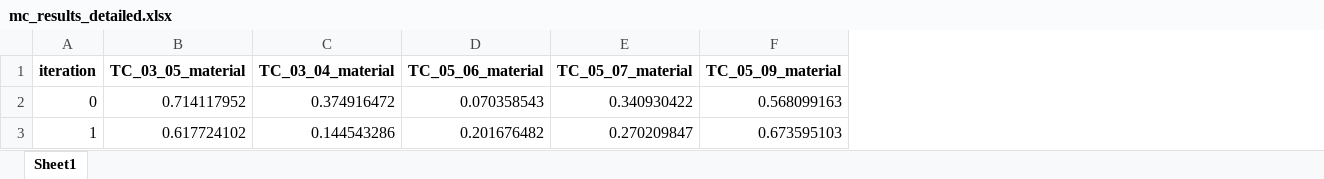
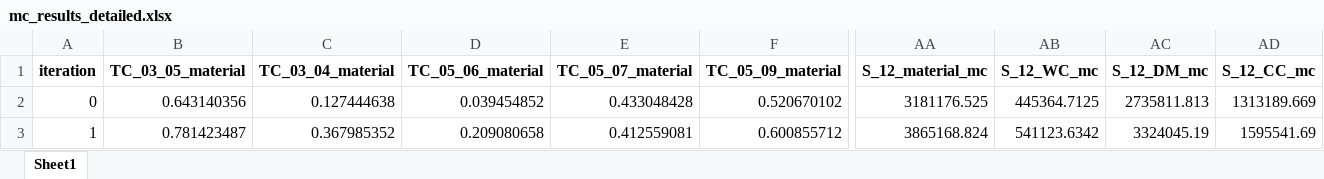
Before and after one commit to JScholz-tech/Biodym_JS, an Excel workbook: biodym_mfa_tool/data/02_output/mc_results_detailed.xlsx, sheet Sheet1, drawn as a sheet; only a part is shown, gaps mark what is left out; values as stored, in another font and other column widths than the file's, no borders; the diff covers the shown part only; the diff names each change by its address in the sheet, - before the commit and + after, or states it on an @@ line.

```diff
--- a/biodym_mfa_tool/data/02_output/mc_results_detailed.xlsx (sheet Sheet1)
+++ b/biodym_mfa_tool/data/02_output/mc_results_detailed.xlsx (sheet Sheet1)
+column AA (S_12_material_mc), rows 2-3: 3181176.525 | 3865168.824
+column AB (S_12_WC_mc), rows 2-3: 445364.7125 | 541123.6342
+column AC (S_12_DM_mc), rows 2-3: 2735811.813 | 3324045.19
+column AD (S_12_CC_mc), rows 2-3: 1313189.669 | 1595541.69
-B2 (TC_03_05_material): 0.714117952
+B2 (TC_03_05_material): 0.643140356
-C2 (TC_03_04_material): 0.374916472
+C2 (TC_03_04_material): 0.127444638
-D2 (TC_05_06_material): 0.070358543
+D2 (TC_05_06_material): 0.039454852
-E2 (TC_05_07_material): 0.340930422
+E2 (TC_05_07_material): 0.433048428
-F2 (TC_05_09_material): 0.568099163
+F2 (TC_05_09_material): 0.520670102
-B3 (TC_03_05_material): 0.617724102
+B3 (TC_03_05_material): 0.781423487
-C3 (TC_03_04_material): 0.144543286
+C3 (TC_03_04_material): 0.367985352
-D3 (TC_05_06_material): 0.201676482
+D3 (TC_05_06_material): 0.209080658
-E3 (TC_05_07_material): 0.270209847
+E3 (TC_05_07_material): 0.412559081
-F3 (TC_05_09_material): 0.673595103
+F3 (TC_05_09_material): 0.600855712
```
Also changed, not shown: 415 edited cells elsewhere in this sheet, biodym_mfa_tool/data/01_input/250916_CS1_Wheat_Straw.xlsx, biodym_mfa_tool/data/01_input/250922_CS1_Wheat_Straw.xlsx, 13 other files.
